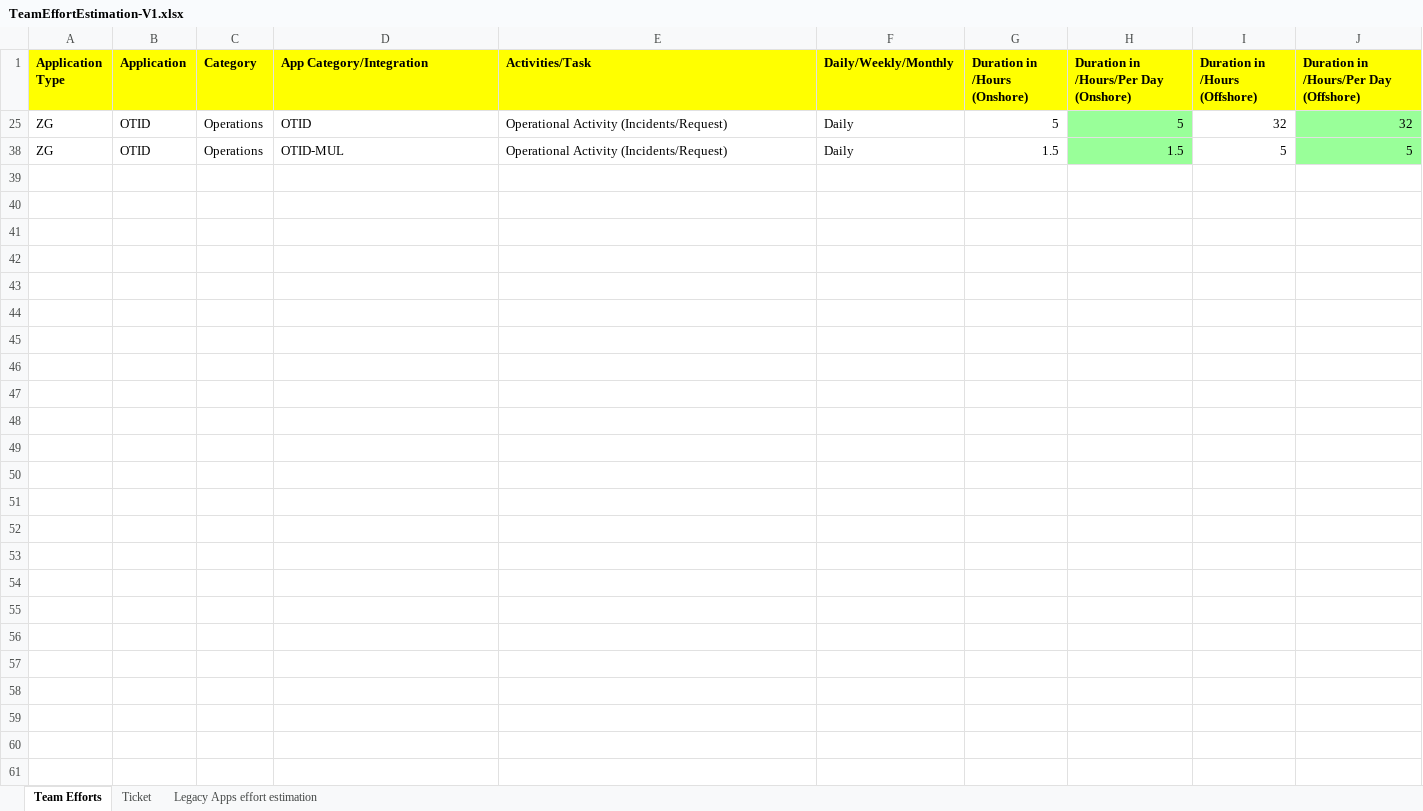
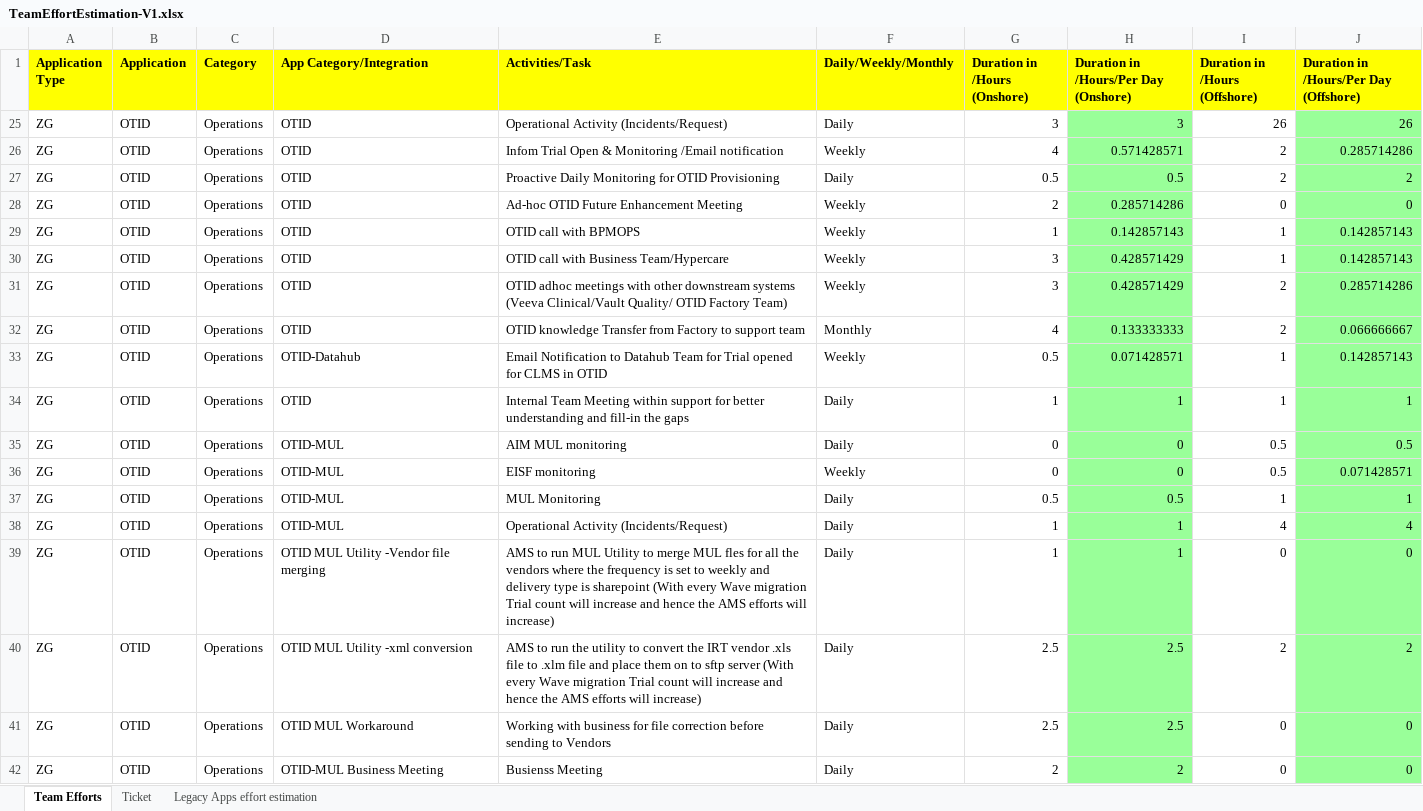
Before and after one commit to madhansubbiah/TeamEfforts, an Excel workbook: TeamEffortEstimation-V1.xlsx, sheet Team Efforts, drawn as a sheet; values as stored, in another font and other column widths than the file's, no borders; the diff names each change by its address in the sheet, - before the commit and + after, or states it on an @@ line.

Commit message:
Updated Version

```diff
--- a/TeamEffortEstimation-V1.xlsx (sheet Team Efforts)
+++ b/TeamEffortEstimation-V1.xlsx (sheet Team Efforts)
-G25 (Duration in /Hours (Onshore)): 5
+G25 (Duration in /Hours (Onshore)): 3
-H25: 5
+H25: 3
-I25 (Duration in /Hours (Offshore)): 32
+I25 (Duration in /Hours (Offshore)): 26
-J25: 32
+J25: 26
@@ row 26 unhidden: ZG | OTID | Operations | OTID | Infom Trial Open & Monitoring /Email notification | Weekly | 4 | 0.571428571 | 2 | 0.285714286 @@
@@ row 27 unhidden: ZG | OTID | Operations | OTID | Proactive Daily Monitoring for OTID Provisioning | Daily | 0.5 | 0.5 | 2 | 2 @@
@@ row 28 unhidden: ZG | OTID | Operations | OTID | Ad-hoc OTID Future Enhancement Meeting | Weekly | 2 | 0.285714286 | 0 | 0 @@
@@ row 29 unhidden: ZG | OTID | Operations | OTID | OTID call with BPMOPS | Weekly | 1 | 0.142857143 | 1 | 0.142857143 @@
@@ row 30 unhidden: ZG | OTID | Operations | OTID | OTID call with Business Team/Hypercare | Weekly | 3 | 0.428571429 | 1 | 0.142857143 @@
+row 31: ZG | OTID | Operations | OTID | OTID adhoc meetings with other downstream systems (Veeva Clinical/Vault Quality/ OTID Factory Team) | Weekly | 3 | 0.428571429 | 2 | 0.285714286
@@ row 32 unhidden: ZG | OTID | Operations | OTID | OTID knowledge Transfer from Factory to support team | Monthly | 4 | 0.133333333 | 2 | 0.066666667 @@
@@ row 33 unhidden: ZG | OTID | Operations | OTID-Datahub | Email Notification to Datahub Team for Trial opened for CLMS in OTID | Weekly | 0.5 | 0.071428571 | 1 | 0.142857143 @@
@@ row 34 unhidden: ZG | OTID | Operations | OTID | Internal Team Meeting within support for better understanding and fill-in the gaps | Daily | 1 | 1 | 1 | 1 @@
@@ row 35 unhidden: ZG | OTID | Operations | OTID-MUL | AIM MUL monitoring | Daily | 0 | 0 | 0.5 | 0.5 @@
@@ row 36 unhidden: ZG | OTID | Operations | OTID-MUL | EISF monitoring | Weekly | 0 | 0 | 0.5 | 0.071428571 @@
@@ row 37 unhidden: ZG | OTID | Operations | OTID-MUL | MUL Monitoring | Daily | 0.5 | 0.5 | 1 | 1 @@
-G38 (Duration in /Hours (Onshore)): 1.5
+G38 (Duration in /Hours (Onshore)): 1
-H38: 1.5
+H38: 1
-I38 (Duration in /Hours (Offshore)): 5
+I38 (Duration in /Hours (Offshore)): 4
-J38: 5
+J38: 4
+row 39: ZG | OTID | Operations | OTID MUL Utility -Vendor file merging | AMS to run MUL Utility to merge MUL fles for all the vendors where the frequency is set to weekly and delivery type is sharepoint (With every Wave migration Trial count will increase and hence the AMS efforts will increase) | Daily | 1 | 1 | 0 | 0
+row 40: ZG | OTID | Operations | OTID MUL Utility -xml conversion | AMS to run the utility to convert the IRT vendor .xls file to .xlm file and place them on to sftp server (With every Wave migration Trial count will increase and hence the AMS efforts will increase) | Daily | 2.5 | 2.5 | 2 | 2
@@ row 41 unhidden: ZG | OTID | Operations | OTID MUL Workaround | Working with business for file correction before sending to Vendors | Daily | 2.5 | 2.5 | 0 | 0 @@
@@ row 42 unhidden: ZG | OTID | Operations | OTID-MUL Business Meeting | Busienss Meeting | Daily | 2 | 2 | 0 | 0 @@
```
Also changed, not shown: hidden cells.
